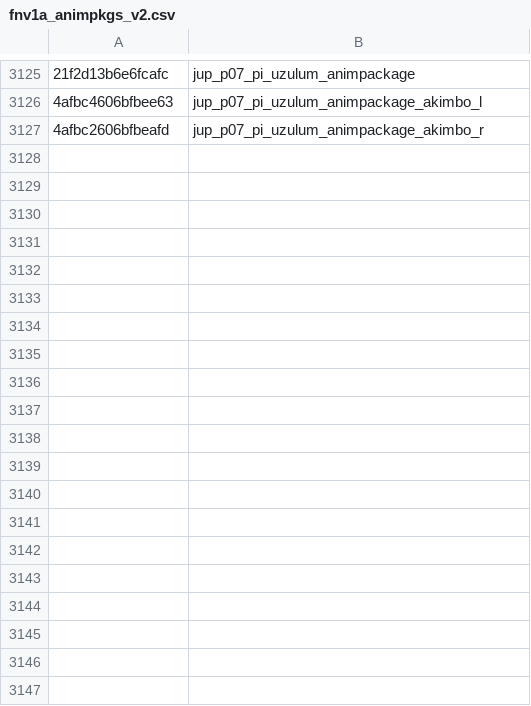
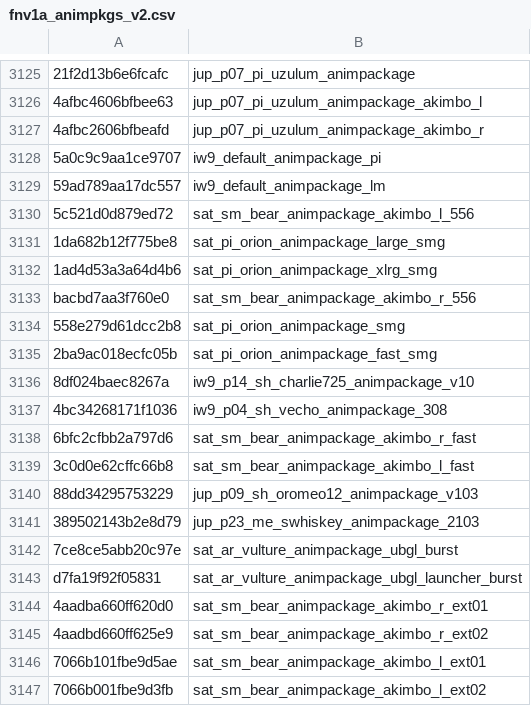
Before and after one commit to echo000/cod-name-db, a CSV file: csv/fnv1a_animpkgs_v2.csv, drawn as a sheet; only a part is shown, gaps mark what is left out; the diff covers the shown part only; the diff names each change by its address in the sheet, - before the commit and + after, or states it on an @@ line.

```diff
--- a/csv/fnv1a_animpkgs_v2.csv
+++ b/csv/fnv1a_animpkgs_v2.csv
+row 3128: 5a0c9c9aa1ce9707 | iw9_default_animpackage_pi
+row 3129: 59ad789aa17dc557 | iw9_default_animpackage_lm
+row 3130: 5c521d0d879ed72 | sat_sm_bear_animpackage_akimbo_l_556
+row 3131: 1da682b12f775be8 | sat_pi_orion_animpackage_large_smg
+row 3132: 1ad4d53a3a64d4b6 | sat_pi_orion_animpackage_xlrg_smg
+row 3133: bacbd7aa3f760e0 | sat_sm_bear_animpackage_akimbo_r_556
+row 3134: 558e279d61dcc2b8 | sat_pi_orion_animpackage_smg
+row 3135: 2ba9ac018ecfc05b | sat_pi_orion_animpackage_fast_smg
+row 3136: 8df024baec8267a | iw9_p14_sh_charlie725_animpackage_v10
+row 3137: 4bc34268171f1036 | iw9_p04_sh_vecho_animpackage_308
+row 3138: 6bfc2cfbb2a797d6 | sat_sm_bear_animpackage_akimbo_r_fast
+row 3139: 3c0d0e62cffc66b8 | sat_sm_bear_animpackage_akimbo_l_fast
+row 3140: 88dd34295753229 | jup_p09_sh_oromeo12_animpackage_v103
+row 3141: 389502143b2e8d79 | jup_p23_me_swhiskey_animpackage_2103
+row 3142: 7ce8ce5abb20c97e | sat_ar_vulture_animpackage_ubgl_burst
+row 3143: d7fa19f92f05831 | sat_ar_vulture_animpackage_ubgl_launcher_burst
+row 3144: 4aadba660ff620d0 | sat_sm_bear_animpackage_akimbo_r_ext01
+row 3145: 4aadbd660ff625e9 | sat_sm_bear_animpackage_akimbo_r_ext02
+row 3146: 7066b101fbe9d5ae | sat_sm_bear_animpackage_akimbo_l_ext01
+row 3147: 7066b001fbe9d3fb | sat_sm_bear_animpackage_akimbo_l_ext02
```
Also changed, not shown: 32 added rows elsewhere in this file, 3 other files.
